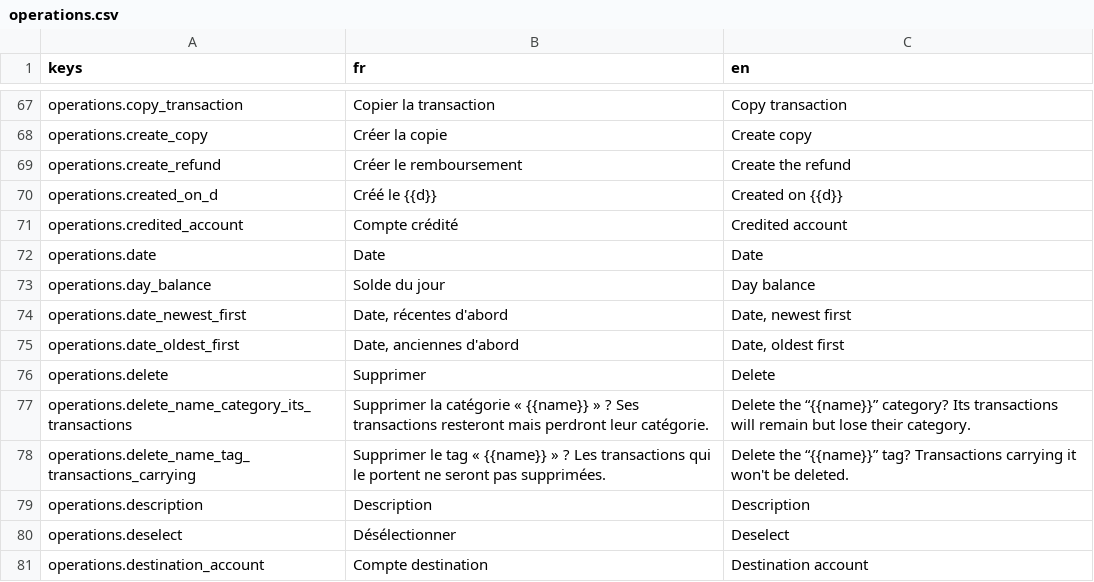
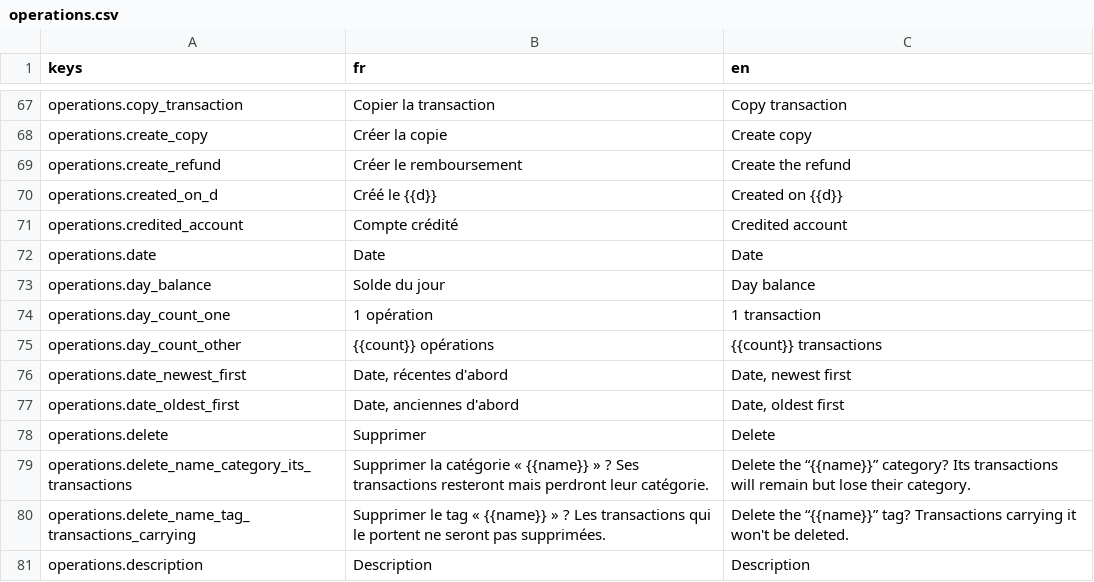
Before and after one commit to me02329/suzanne, a CSV file: frontend/src/i18n/catalogs/operations.csv, drawn as a sheet; only a part is shown, gaps mark what is left out; the shorter side is filled out with more unchanged rows.

```diff
--- a/frontend/src/i18n/catalogs/operations.csv
+++ b/frontend/src/i18n/catalogs/operations.csv
@@ -73,2 +73,4 @@ operations.date,Date,Date
 operations.day_balance,Solde du jour,Day balance
+operations.day_count_one,1 opération,1 transaction
+operations.day_count_other,{{count}} opérations,{{count}} transactions
 operations.date_newest_first,"Date, récentes d'abord","Date, newest first"
```
Also changed, not shown: 2 other files.
